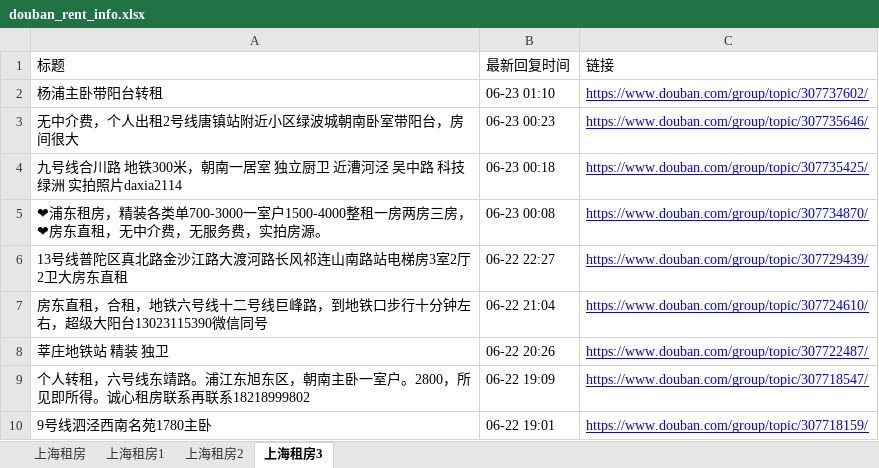
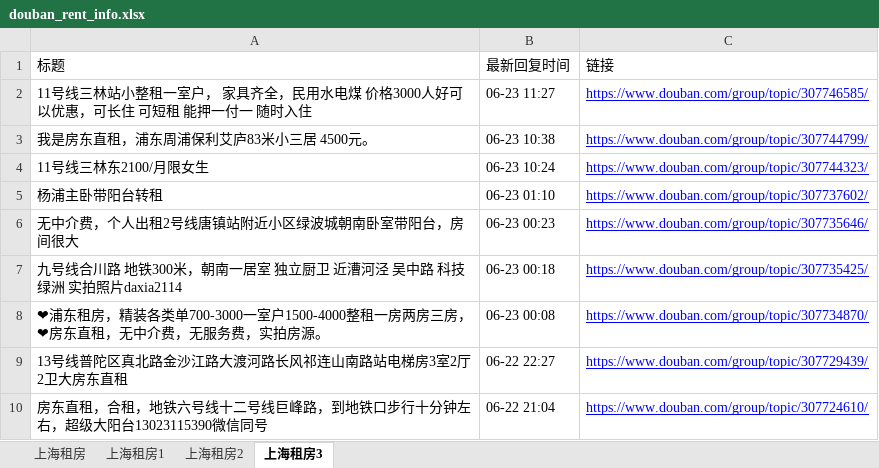
Before and after one commit to RyanShi0118/rent-info-crawler, an Excel workbook: douban_rent_info.xlsx, sheet 上海租房3, drawn as a sheet; only a part is shown; the shorter side is filled out with more unchanged rows; values as stored, in another font and other column widths than the file's, no borders; the diff names each change by its address in the sheet, - before the commit and + after, or states it on an @@ line.

```diff
--- a/douban_rent_info.xlsx (sheet 上海租房3)
+++ b/douban_rent_info.xlsx (sheet 上海租房3)
+row 2: 11号线三林站小整租一室户， 家具齐全，民用水电煤 价格3000人好可以优惠，可长住 可短租 能押一付一 随时入住 | 06-23 11:27 | https://www.douban.com/group/topic/307746585/
+row 3: 我是房东直租，浦东周浦保利艾庐83米小三居 4500元。 | 06-23 10:38 | https://www.douban.com/group/topic/307744799/
+row 4: 11号线三林东2100/月限女生 | 06-23 10:24 | https://www.douban.com/group/topic/307744323/
```
Also changed, not shown: sheet 上海租房, sheet 上海租房1, sheet 上海租房2, filtered_rent_info.xlsx, 1 other file.
